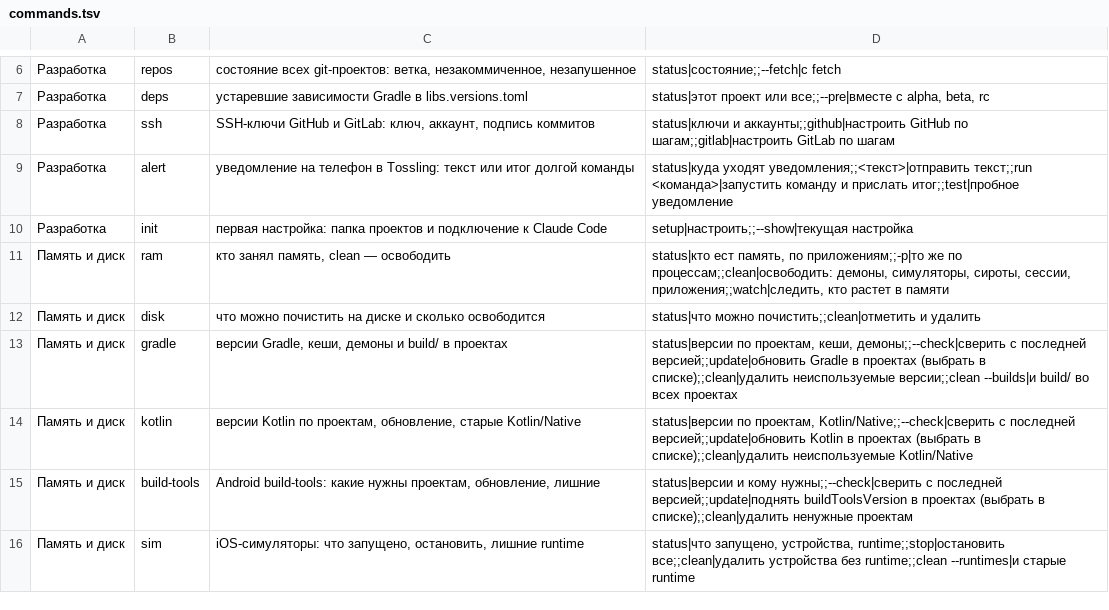
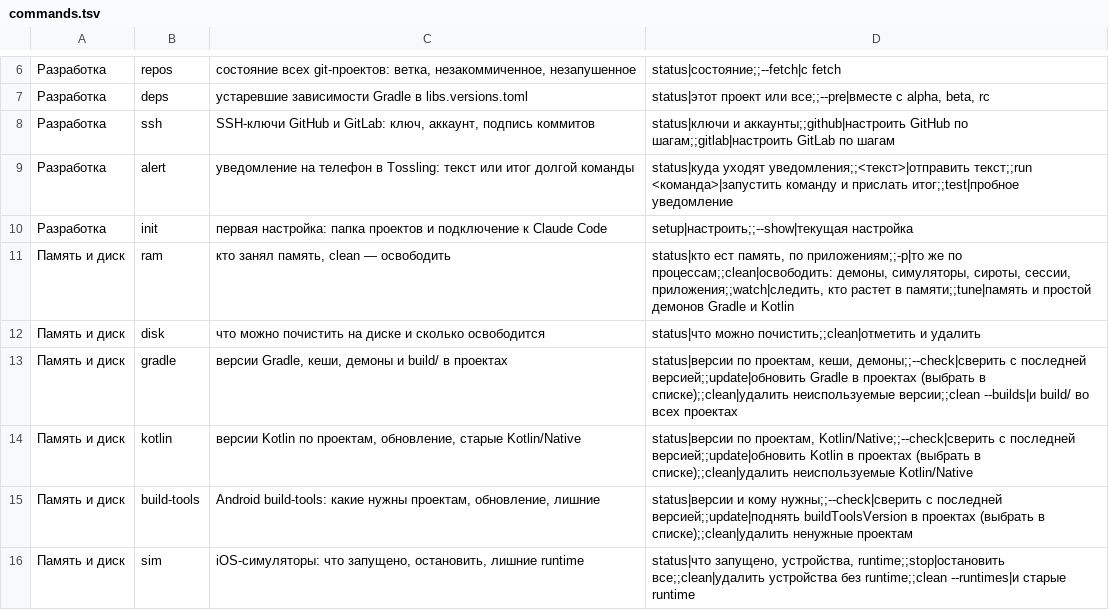
Before and after one commit to kopylovis/mnrh-utils, a TSV file: share/mnrh/commands.tsv, drawn as a sheet; only a part is shown, gaps mark what is left out.

```diff
--- a/share/mnrh/commands.tsv
+++ b/share/mnrh/commands.tsv
@@ -10,3 +10,3 @@
 Разработка	init	первая настройка: папка проектов и подключение к Claude Code	setup|настроить;;--show|текущая настройка
-Память и диск	ram	кто занял память, clean — освободить	status|кто ест память, по приложениям;;-p|то же по процессам;;clean|освободить: демоны, симуляторы, сироты, сессии, приложения;;watch|следить, кто растет в памяти
+Память и диск	ram	кто занял память, clean — освободить	status|кто ест память, по приложениям;;-p|то же по процессам;;clean|освободить: демоны, симуляторы, сироты, сессии, приложения;;watch|следить, кто растет в памяти;;tune|память и простой демонов Gradle и Kotlin
 Память и диск	disk	что можно почистить на диске и сколько освободится	status|что можно почистить;;clean|отметить и удалить
```
Also changed, not shown: 2 other files.
